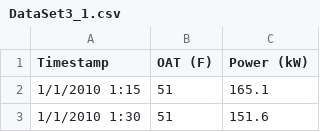
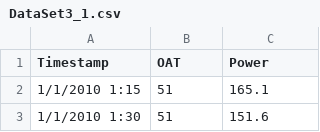
Before and after one commit to BillyTheVkid/Stuff, a CSV file: DataSet3_1.csv, drawn as a sheet; only a part is shown.

Commit message:
Add files via upload

```diff
--- a/DataSet3_1.csv
+++ b/DataSet3_1.csv
@@ -1,2 +1,2 @@
-Timestamp,OAT (F),Power (kW)
+Timestamp,OAT,Power
 1/1/2010 1:15,51,165.1
```
